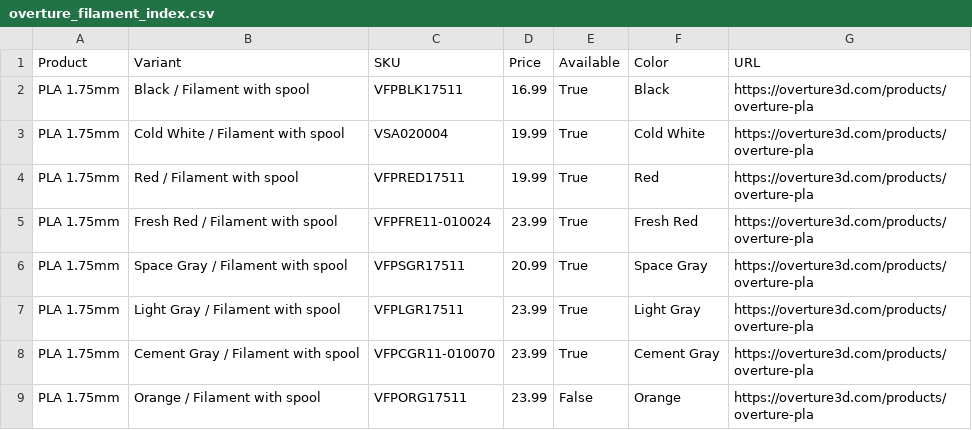
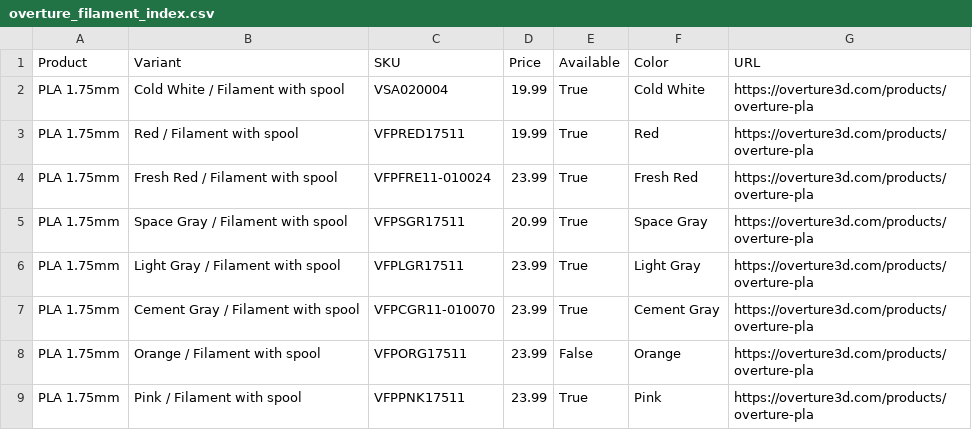
Before and after one commit to TechnicaVivunt/PCBD-ThePrintChipCodexDatabase, a CSV file: dbworker/overture_filament_index.csv, drawn as a sheet; only a part is shown; the shorter side is filled out with more unchanged rows.

Commit message:
Update overture_filament_index.csv

```diff
--- a/dbworker/overture_filament_index.csv
+++ b/dbworker/overture_filament_index.csv
@@ -1,3 +1,2 @@
 Product,Variant,SKU,Price,Available,Color,URL
-PLA  1.75mm,Black / Filament with spool,VFPBLK17511,16.99,True,Black,https://overture3d.com/products/overture-pla
 PLA  1.75mm,Cold White / Filament with spool,VSA020004,19.99,True,Cold White,https://overture3d.com/products/overture-pla
```
